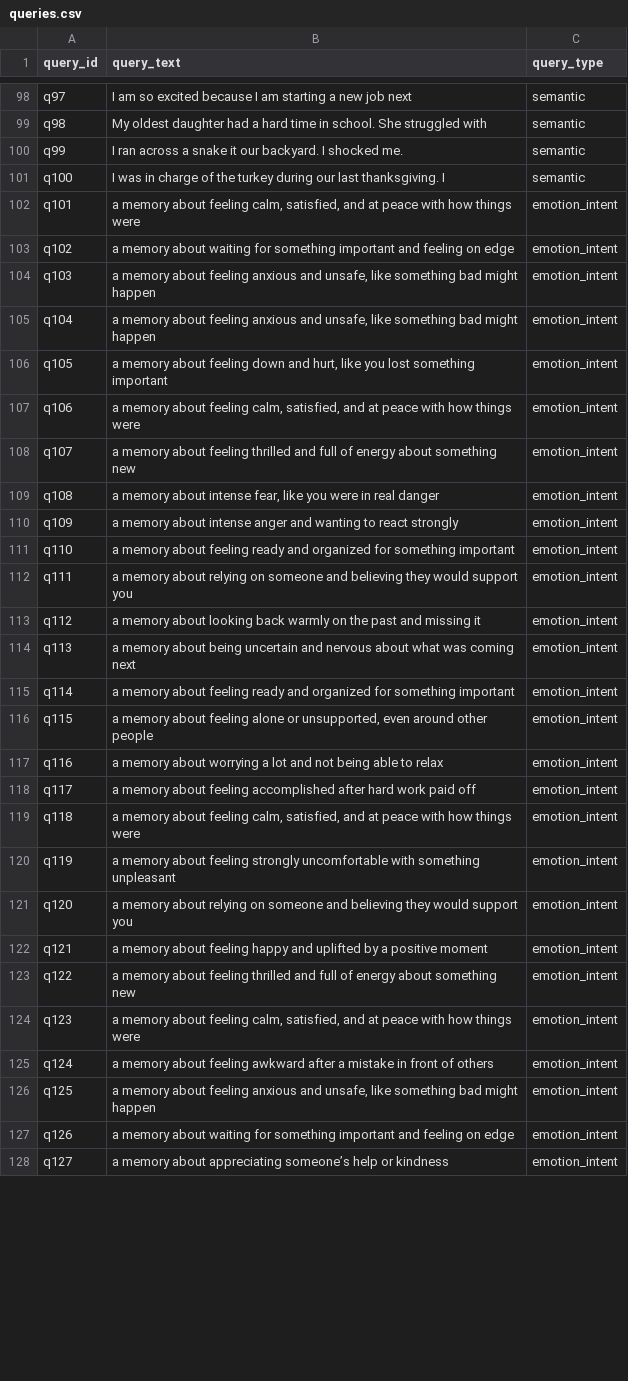
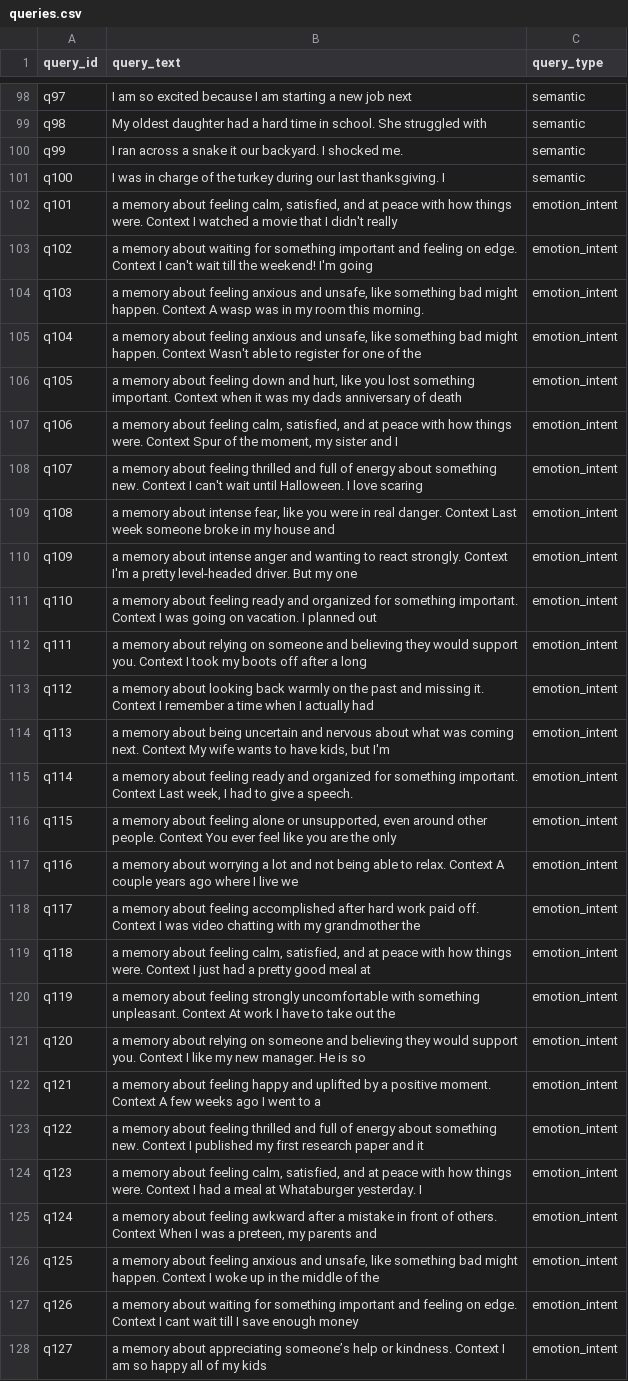
Before and after one commit to ImashaUdayangi/Memtale-Co-Archivist, a CSV file: dataset/eval/queries.csv, drawn as a sheet; only a part is shown, gaps mark what is left out; the diff covers the shown part only; the diff names each change by its address in the sheet, - before the commit and + after, or states it on an @@ line.

Commit message:
Add context examples to emotion_intent queries
Expanded the 'emotion_intent' queries in dataset/eval/queries.csv by appending contextual example sentences to each entry. This provides richer data for evaluation and model training.

```diff
--- a/dataset/eval/queries.csv
+++ b/dataset/eval/queries.csv
-B102 (query_text): …how things were
+B102 (query_text): …how things were. Context I watched a movie that I didn't really
-B103 (query_text): …feeling on edge
+B103 (query_text): …feeling on edge. Context I can't wait till the weekend! I'm going
-B104 (query_text): …bad might happen
+B104 (query_text): …bad might happen. Context A wasp was in my room this morning.
-B105 (query_text): …bad might happen
+B105 (query_text): …bad might happen. Context Wasn't able to register for one of the
-B106 (query_text): …lost something important
+B106 (query_text): …lost something important. Context when it was my dads anniversary of death
-B107 (query_text): …how things were
+B107 (query_text): …how things were. Context Spur of the moment, my sister and I
-B108 (query_text): …about something new
+B108 (query_text): …about something new. Context I can't wait until Halloween. I love scaring
-B109 (query_text): …in real danger
+B109 (query_text): …in real danger. Context Last week someone broke in my house and
-B110 (query_text): …to react strongly
+B110 (query_text): …to react strongly. Context I'm a pretty level-headed driver. But my one
-B111 (query_text): …for something important
+B111 (query_text): …for something important. Context I was going on vacation. I planned out
-B112 (query_text): …would support you
+B112 (query_text): …would support you. Context I took my boots off after a long
-B113 (query_text): …and missing it
+B113 (query_text): …and missing it. Context I remember a time when I actually had
-B114 (query_text): …was coming next
+B114 (query_text): …was coming next. Context My wife wants to have kids, but I'm
-B115 (query_text): …for something important
+B115 (query_text): …for something important. Context Last week, I had to give a speech.
-B116 (query_text): …around other people
+B116 (query_text): …around other people. Context You ever feel like you are the only
-B117 (query_text): …able to relax
+B117 (query_text): …able to relax. Context A couple years ago where I live we
-B118 (query_text): …work paid off
+B118 (query_text): …work paid off. Context I was video chatting with my grandmother the
-B119 (query_text): …how things were
+B119 (query_text): …how things were. Context I just had a pretty good meal at
-B120 (query_text): …with something unpleasant
+B120 (query_text): …with something unpleasant. Context At work I have to take out the
-B121 (query_text): …would support you
+B121 (query_text): …would support you. Context I like my new manager. He is so
-B122 (query_text): …a positive moment
+B122 (query_text): …a positive moment. Context A few weeks ago I went to a
-B123 (query_text): …about something new
+B123 (query_text): …about something new. Context I published my first research paper and it
-B124 (query_text): …how things were
+B124 (query_text): …how things were. Context I had a meal at Whataburger yesterday. I
-B125 (query_text): …front of others
+B125 (query_text): …front of others. Context When I was a preteen, my parents and
-B126 (query_text): …bad might happen
+B126 (query_text): …bad might happen. Context I woke up in the middle of the
-B127 (query_text): …feeling on edge
+B127 (query_text): …feeling on edge. Context I cant wait till I save enough money
-B128 (query_text): …help or kindness
+B128 (query_text): …help or kindness. Context I am so happy all of my kids
```
Also changed, not shown: 73 edited cells elsewhere in this file.
